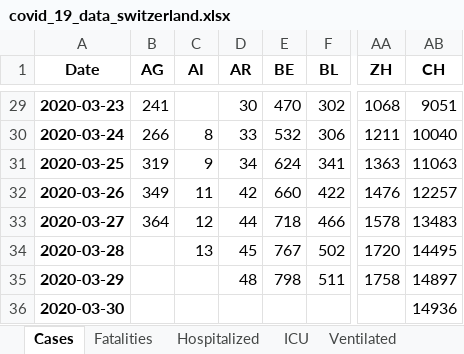
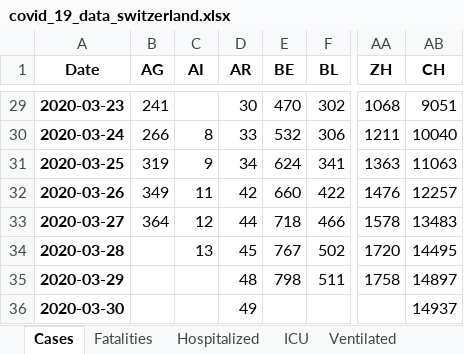
Before and after one commit to stat1x/covid19-cases-switzerland, an Excel workbook: covid_19_data_switzerland.xlsx, sheet Cases, drawn as a sheet; only a part is shown, gaps mark what is left out; values as stored, in another font and other column widths than the file's, no borders; the diff names each change by its address in the sheet, - before the commit and + after, or states it on an @@ line.

```diff
--- a/covid_19_data_switzerland.xlsx (sheet Cases)
+++ b/covid_19_data_switzerland.xlsx (sheet Cases)
-D36 (AR): (empty)
+D36 (AR): 49
-AB36 (CH): 14936
+AB36 (CH): 14937
```
Also changed, not shown: sheet Fatalities, 6 other files.
